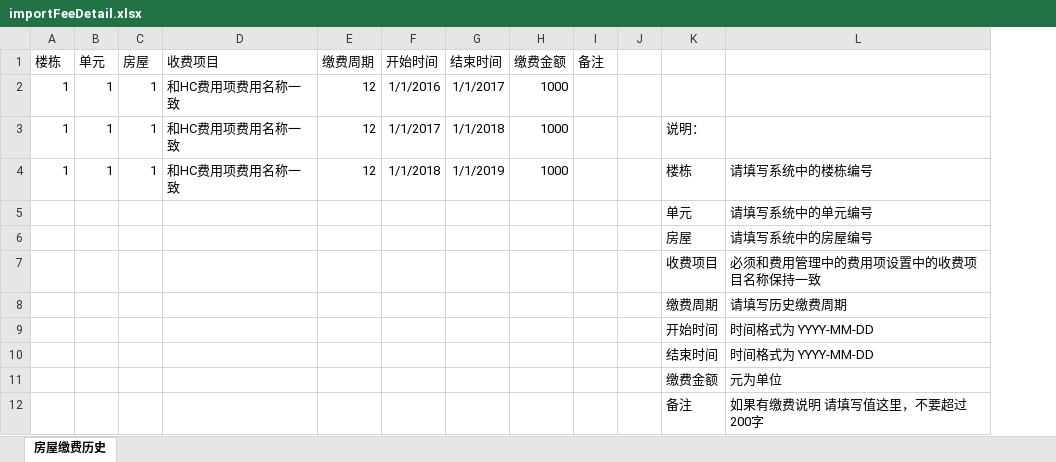
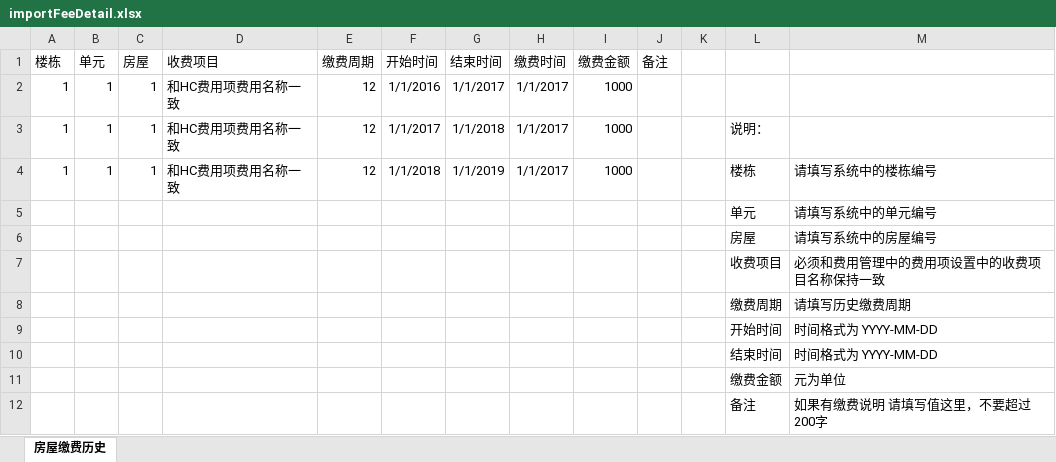
Before and after one commit to java110/MicroCommunityWeb, an Excel workbook: public/import/importFeeDetail.xlsx, sheet 房屋缴费历史, drawn as a sheet; values as stored, in another font and other column widths than the file's, no borders; the diff names each change by its address in the sheet, - before the commit and + after, or states it on an @@ line.

```diff
--- a/public/import/importFeeDetail.xlsx (sheet 房屋缴费历史)
+++ b/public/import/importFeeDetail.xlsx (sheet 房屋缴费历史)
+column H (缴费时间), rows 2-4: all 1/1/2017
```
Also changed, not shown: 1 other file.
